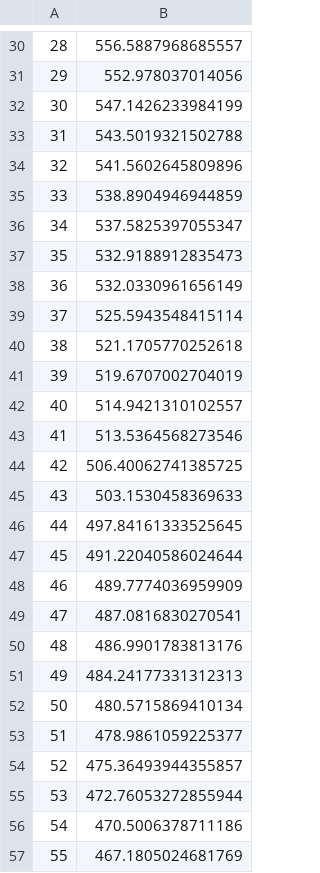
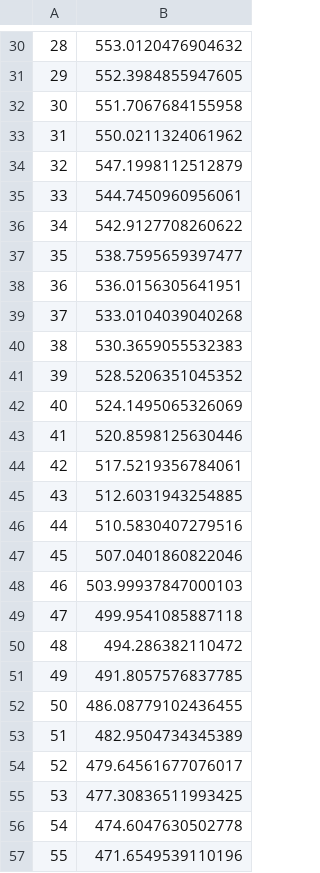
Before and after one commit to river-veek/time-series, a CSV file: output/1_temperature_test_futures.csv, drawn as a sheet; only a part is shown, gaps mark what is left out; the diff covers the shown part only.

```diff
--- a/output/1_temperature_test_futures.csv
+++ b/output/1_temperature_test_futures.csv
@@ -30,28 +30,28 @@
-28,556.5887968685557
-29,552.978037014056
-30,547.1426233984199
-31,543.5019321502788
-32,541.5602645809896
-33,538.8904946944859
-34,537.5825397055347
-35,532.9188912835473
-36,532.0330961656149
-37,525.5943548415114
-38,521.1705770252618
-39,519.6707002704019
-40,514.9421310102557
-41,513.5364568273546
-42,506.40062741385725
-43,503.1530458369633
-44,497.84161333525645
-45,491.22040586024644
-46,489.7774036959909
-47,487.0816830270541
-48,486.9901783813176
-49,484.24177331312313
-50,480.5715869410134
-51,478.9861059225377
-52,475.36493944355857
-53,472.76053272855944
-54,470.5006378711186
-55,467.1805024681769
+28,553.0120476904632
+29,552.3984855947605
+30,551.7067684155958
+31,550.0211324061962
+32,547.1998112512879
+33,544.7450960956061
+34,542.9127708260622
+35,538.7595659397477
+36,536.0156305641951
+37,533.0104039040268
+38,530.3659055532383
+39,528.5206351045352
+40,524.1495065326069
+41,520.8598125630446
+42,517.5219356784061
+43,512.6031943254885
+44,510.5830407279516
+45,507.0401860822046
+46,503.99937847000103
+47,499.9541085887118
+48,494.286382110472
+49,491.8057576837785
+50,486.08779102436455
+51,482.9504734345389
+52,479.64561677076017
+53,477.30836511993425
+54,474.6047630502778
+55,471.6549539110196
```
Also changed, not shown: 104 edited cells elsewhere in this file, 1 other file.
